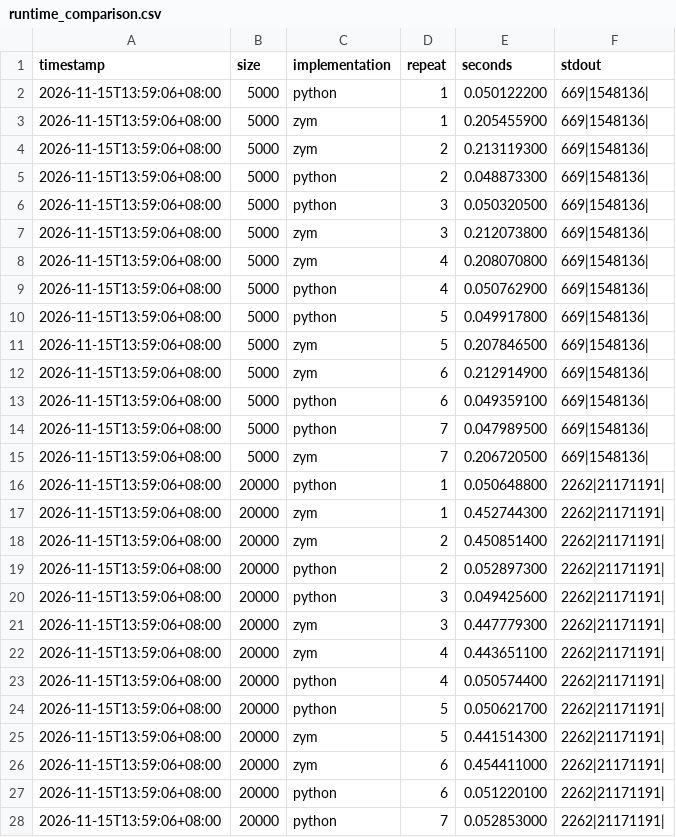
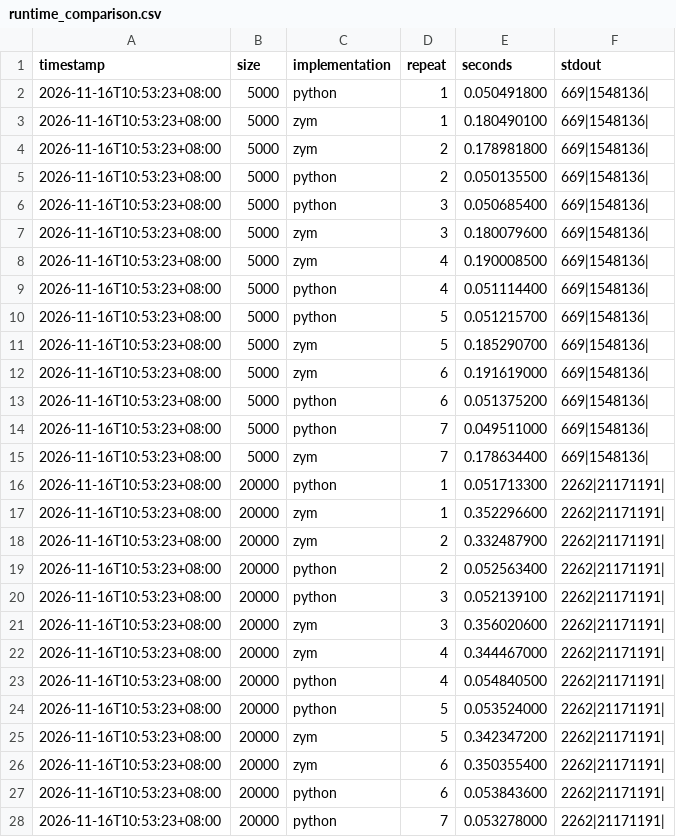
Before and after one commit to danshafaker663-dotcom/ZYM_language, a CSV file: benchmark/results/runtime_comparison.csv, drawn as a sheet; only a part is shown; the diff covers the shown part only.

```diff
--- a/benchmark/results/runtime_comparison.csv
+++ b/benchmark/results/runtime_comparison.csv
@@ -1,28 +1,28 @@
 timestamp,size,implementation,repeat,seconds,stdout
-2026-11-15T13:59:06+08:00,5000,python,1,0.050122200,669|1548136|
-2026-11-15T13:59:06+08:00,5000,zym,1,0.205455900,669|1548136|
-2026-11-15T13:59:06+08:00,5000,zym,2,0.213119300,669|1548136|
-2026-11-15T13:59:06+08:00,5000,python,2,0.048873300,669|1548136|
-2026-11-15T13:59:06+08:00,5000,python,3,0.050320500,669|1548136|
-2026-11-15T13:59:06+08:00,5000,zym,3,0.212073800,669|1548136|
-2026-11-15T13:59:06+08:00,5000,zym,4,0.208070800,669|1548136|
-2026-11-15T13:59:06+08:00,5000,python,4,0.050762900,669|1548136|
-2026-11-15T13:59:06+08:00,5000,python,5,0.049917800,669|1548136|
-2026-11-15T13:59:06+08:00,5000,zym,5,0.207846500,669|1548136|
-2026-11-15T13:59:06+08:00,5000,zym,6,0.212914900,669|1548136|
-2026-11-15T13:59:06+08:00,5000,python,6,0.049359100,669|1548136|
-2026-11-15T13:59:06+08:00,5000,python,7,0.047989500,669|1548136|
-2026-11-15T13:59:06+08:00,5000,zym,7,0.206720500,669|1548136|
-2026-11-15T13:59:06+08:00,20000,python,1,0.050648800,2262|21171191|
-2026-11-15T13:59:06+08:00,20000,zym,1,0.452744300,2262|21171191|
-2026-11-15T13:59:06+08:00,20000,zym,2,0.450851400,2262|21171191|
-2026-11-15T13:59:06+08:00,20000,python,2,0.052897300,2262|21171191|
-2026-11-15T13:59:06+08:00,20000,python,3,0.049425600,2262|21171191|
-2026-11-15T13:59:06+08:00,20000,zym,3,0.447779300,2262|21171191|
-2026-11-15T13:59:06+08:00,20000,zym,4,0.443651100,2262|21171191|
-2026-11-15T13:59:06+08:00,20000,python,4,0.050574400,2262|21171191|
-2026-11-15T13:59:06+08:00,20000,python,5,0.050621700,2262|21171191|
-2026-11-15T13:59:06+08:00,20000,zym,5,0.441514300,2262|21171191|
-2026-11-15T13:59:06+08:00,20000,zym,6,0.454411000,2262|21171191|
-2026-11-15T13:59:06+08:00,20000,python,6,0.051220100,2262|21171191|
-2026-11-15T13:59:06+08:00,20000,python,7,0.052853000,2262|21171191|
+2026-11-16T10:53:23+08:00,5000,python,1,0.050491800,669|1548136|
+2026-11-16T10:53:23+08:00,5000,zym,1,0.180490100,669|1548136|
+2026-11-16T10:53:23+08:00,5000,zym,2,0.178981800,669|1548136|
+2026-11-16T10:53:23+08:00,5000,python,2,0.050135500,669|1548136|
+2026-11-16T10:53:23+08:00,5000,python,3,0.050685400,669|1548136|
+2026-11-16T10:53:23+08:00,5000,zym,3,0.180079600,669|1548136|
+2026-11-16T10:53:23+08:00,5000,zym,4,0.190008500,669|1548136|
+2026-11-16T10:53:23+08:00,5000,python,4,0.051114400,669|1548136|
+2026-11-16T10:53:23+08:00,5000,python,5,0.051215700,669|1548136|
+2026-11-16T10:53:23+08:00,5000,zym,5,0.185290700,669|1548136|
+2026-11-16T10:53:23+08:00,5000,zym,6,0.191619000,669|1548136|
+2026-11-16T10:53:23+08:00,5000,python,6,0.051375200,669|1548136|
+2026-11-16T10:53:23+08:00,5000,python,7,0.049511000,669|1548136|
+2026-11-16T10:53:23+08:00,5000,zym,7,0.178634400,669|1548136|
+2026-11-16T10:53:23+08:00,20000,python,1,0.051713300,2262|21171191|
+2026-11-16T10:53:23+08:00,20000,zym,1,0.352296600,2262|21171191|
+2026-11-16T10:53:23+08:00,20000,zym,2,0.332487900,2262|21171191|
+2026-11-16T10:53:23+08:00,20000,python,2,0.052563400,2262|21171191|
+2026-11-16T10:53:23+08:00,20000,python,3,0.052139100,2262|21171191|
+2026-11-16T10:53:23+08:00,20000,zym,3,0.356020600,2262|21171191|
+2026-11-16T10:53:23+08:00,20000,zym,4,0.344467000,2262|21171191|
+2026-11-16T10:53:23+08:00,20000,python,4,0.054840500,2262|21171191|
+2026-11-16T10:53:23+08:00,20000,python,5,0.053524000,2262|21171191|
+2026-11-16T10:53:23+08:00,20000,zym,5,0.342347200,2262|21171191|
+2026-11-16T10:53:23+08:00,20000,zym,6,0.350355400,2262|21171191|
+2026-11-16T10:53:23+08:00,20000,python,6,0.053843600,2262|21171191|
+2026-11-16T10:53:23+08:00,20000,python,7,0.053278000,2262|21171191|
```
Also changed, not shown: 30 edited cells elsewhere in this file, 9 other files.
